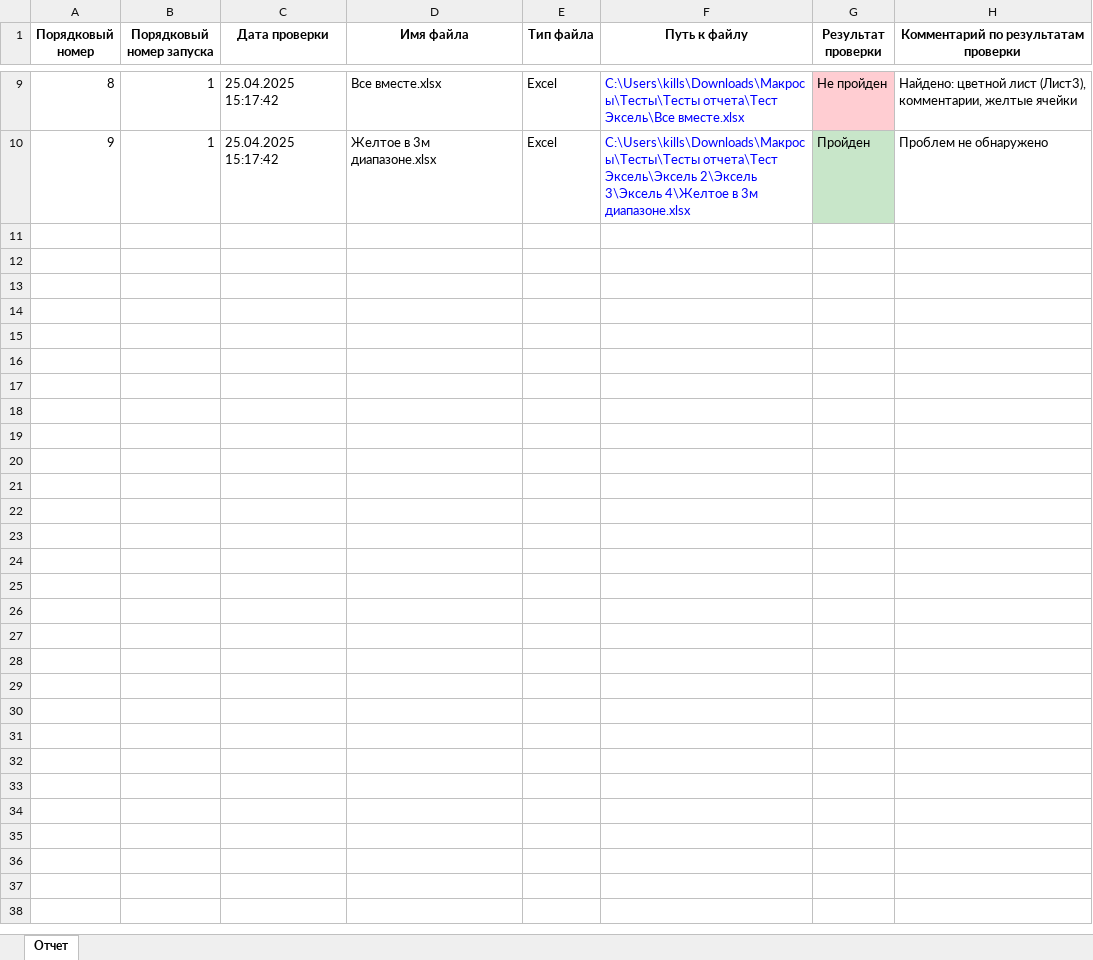
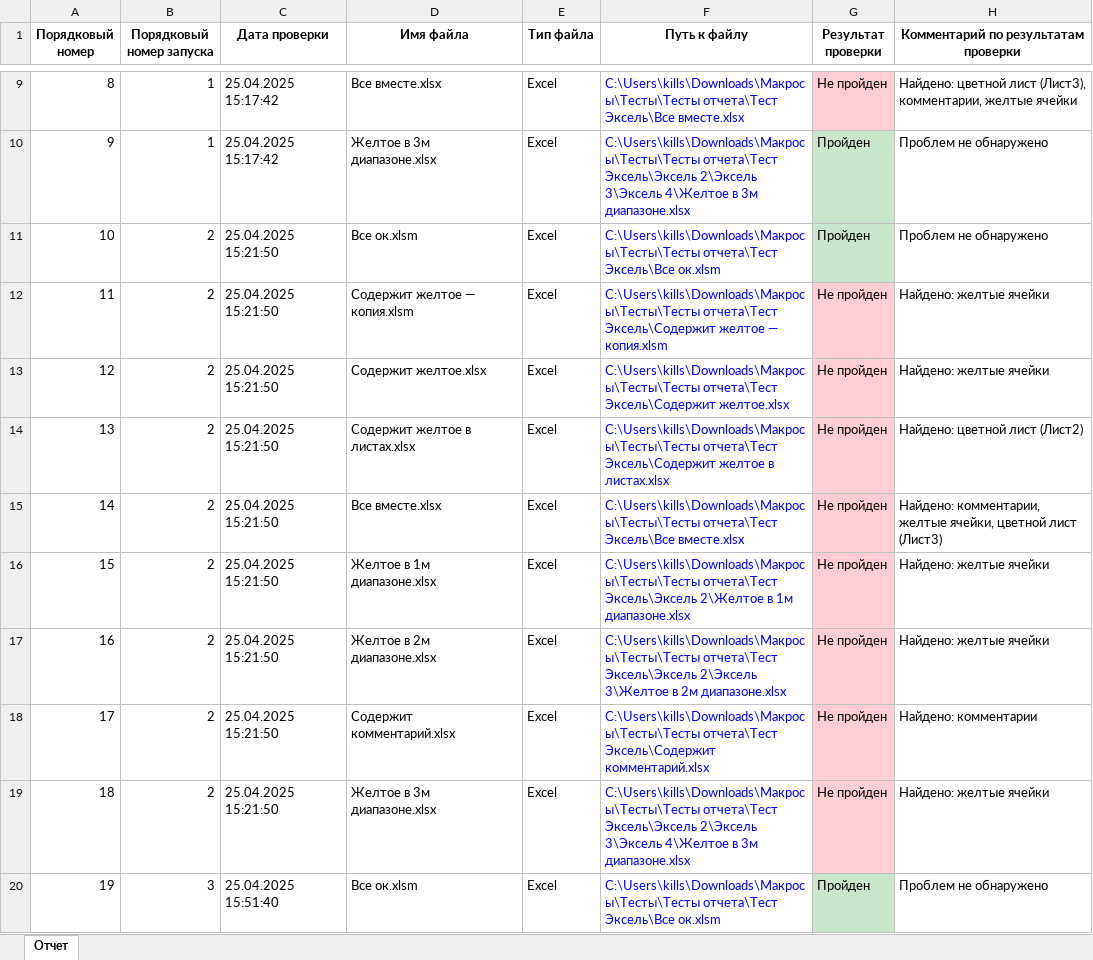
Before and after one commit to aeandrey99/document_checker, an Excel workbook: document-checker/Отчет_проверки_документов.xlsx, sheet Отчет, drawn as a sheet; only a part is shown, gaps mark what is left out; values as stored, in another font and other column widths than the file's, no borders; the diff covers the shown part only; the diff names each change by its address in the sheet, - before the commit and + after, or states it on an @@ line.

Commit message:
Новая функия доп проверки и поправил Эксель проверки

```diff
--- a/document-checker/Отчет_проверки_документов.xlsx (sheet Отчет)
+++ b/document-checker/Отчет_проверки_документов.xlsx (sheet Отчет)
+row 11: 10 | 2 | 25.04.2025 15:21:50 | Все ок.xlsm | Excel | C:\Users\kills\Downloads\Макросы\Тесты\Тесты отчета\Тест Эксель\Все ок.xlsm | Пройден | Проблем не обнаружено
+row 12: 11 | 2 | 25.04.2025 15:21:50 | Содержит желтое — копия.xlsm | Excel | C:\Users\kills\Downloads\Макросы\Тесты\Тесты отчета\Тест Эксель\Содержит желтое — копия.xlsm | Не пройден | Найдено: желтые ячейки
+row 13: 12 | 2 | 25.04.2025 15:21:50 | Содержит желтое.xlsx | Excel | C:\Users\kills\Downloads\Макросы\Тесты\Тесты отчета\Тест Эксель\Содержит желтое.xlsx | Не пройден | Найдено: желтые ячейки
+row 14: 13 | 2 | 25.04.2025 15:21:50 | Содержит желтое в листах.xlsx | Excel | C:\Users\kills\Downloads\Макросы\Тесты\Тесты отчета\Тест Эксель\Содержит желтое в листах.xlsx | Не пройден | Найдено: цветной лист (Лист2)
+row 15: 14 | 2 | 25.04.2025 15:21:50 | Все вместе.xlsx | Excel | C:\Users\kills\Downloads\Макросы\Тесты\Тесты отчета\Тест Эксель\Все вместе.xlsx | Не пройден | Найдено: комментарии, желтые ячейки, цветной лист (Лист3)
+row 16: 15 | 2 | 25.04.2025 15:21:50 | Желтое в 1м диапазоне.xlsx | Excel | C:\Users\kills\Downloads\Макросы\Тесты\Тесты отчета\Тест Эксель\Эксель 2\Желтое в 1м диапазоне.xlsx | Не пройден | Найдено: желтые ячейки
+row 17: 16 | 2 | 25.04.2025 15:21:50 | Желтое в 2м диапазоне.xlsx | Excel | C:\Users\kills\Downloads\Макросы\Тесты\Тесты отчета\Тест Эксель\Эксель 2\Эксель 3\Желтое в 2м диапазоне.xlsx | Не пройден | Найдено: желтые ячейки
+row 18: 17 | 2 | 25.04.2025 15:21:50 | Содержит комментарий.xlsx | Excel | C:\Users\kills\Downloads\Макросы\Тесты\Тесты отчета\Тест Эксель\Содержит комментарий.xlsx | Не пройден | Найдено: комментарии
+row 19: 18 | 2 | 25.04.2025 15:21:50 | Желтое в 3м диапазоне.xlsx | Excel | C:\Users\kills\Downloads\Макросы\Тесты\Тесты отчета\Тест Эксель\Эксель 2\Эксель 3\Эксель 4\Желтое в 3м диапазоне.xlsx | Не пройден | Найдено: желтые ячейки
+row 20: 19 | 3 | 25.04.2025 15:51:40 | Все ок.xlsm | Excel | C:\Users\kills\Downloads\Макросы\Тесты\Тесты отчета\Тест Эксель\Все ок.xlsm | Пройден | Проблем не обнаружено
```
Also changed, not shown: 40 added rows elsewhere in this sheet, 6 other files.
